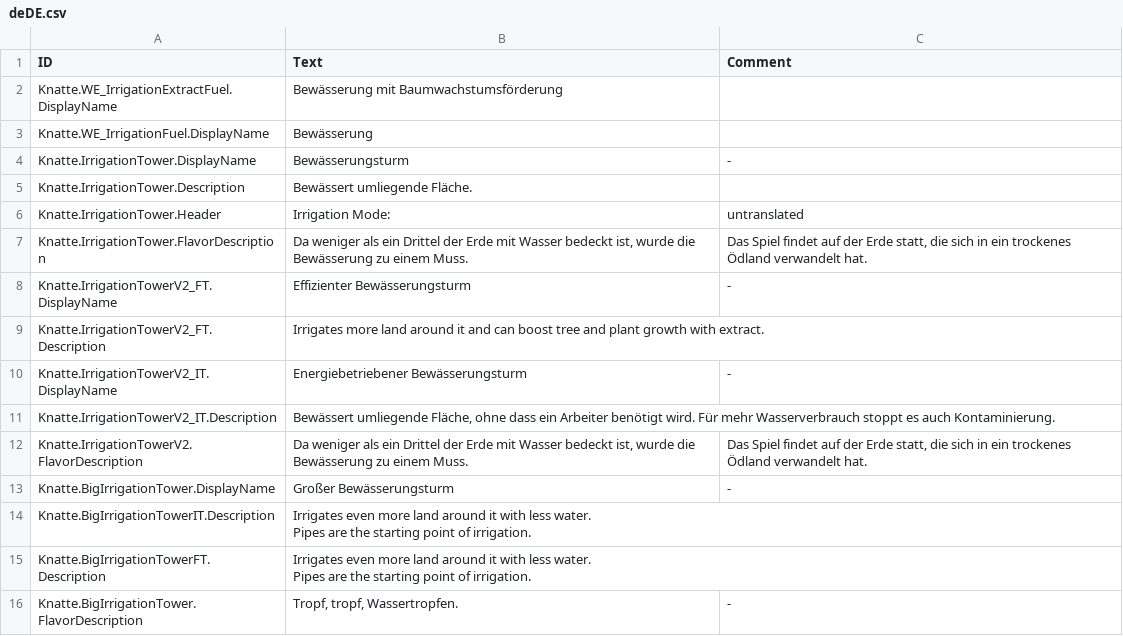
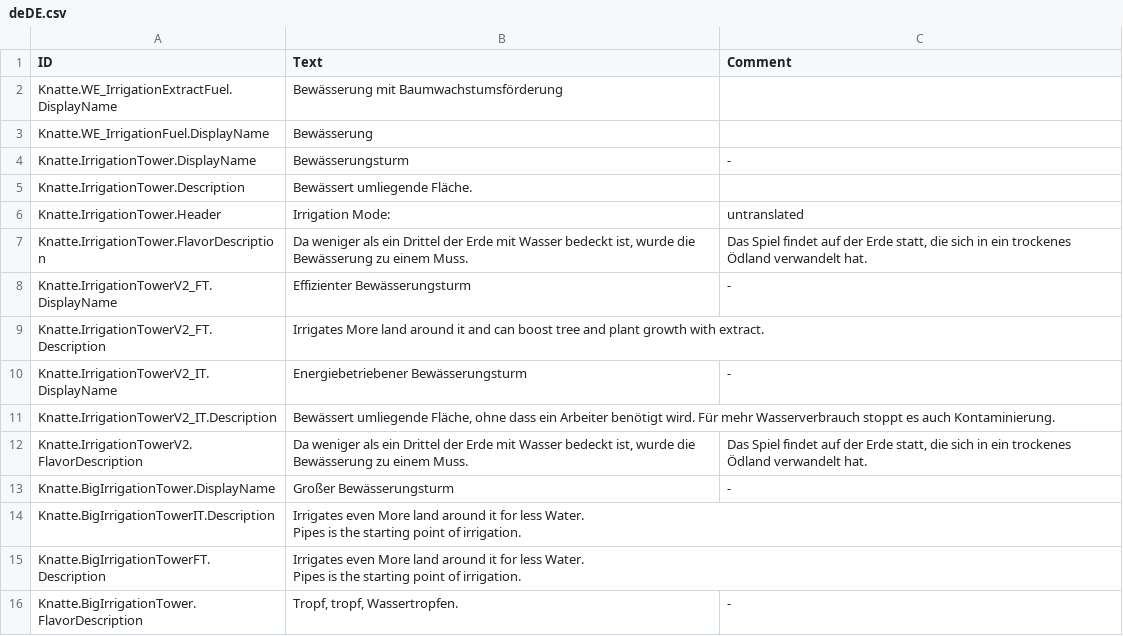
Before and after one commit to KnatteAnka/Timberborn-Modding_KA_U6, a CSV file: Assets/Mods/Water Extention_Irrigation/Data/Localizations/deDE.csv, drawn as a sheet.

```diff
--- a/Assets/Mods/Water Extention_Irrigation/Data/Localizations/deDE.csv
+++ b/Assets/Mods/Water Extention_Irrigation/Data/Localizations/deDE.csv
@@ -8,3 +8,3 @@ Knatte.IrrigationTower.FlavorDescription,"Da weniger als ein Drittel der Erde mi
 Knatte.IrrigationTowerV2_FT.DisplayName,Effizienter Bewässerungsturm,-
-Knatte.IrrigationTowerV2_FT.Description,"Irrigates more land around it and can boost tree and plant growth with extract.",
+Knatte.IrrigationTowerV2_FT.Description,"Irrigates More land around it and can boost tree and plant growth with extract.",
 Knatte.IrrigationTowerV2_IT.DisplayName,Energiebetriebener Bewässerungsturm,-
@@ -13,6 +13,6 @@ Knatte.IrrigationTowerV2.FlavorDescription,"Da weniger als ein Drittel der Erde
 Knatte.BigIrrigationTower.DisplayName,Großer Bewässerungsturm,-
-Knatte.BigIrrigationTowerIT.Description,"Irrigates even more land around it with less water.
-Pipes are the starting point of irrigation.",
-Knatte.BigIrrigationTowerFT.Description,"Irrigates even more land around it with less water.
-Pipes are the starting point of irrigation.",
+Knatte.BigIrrigationTowerIT.Description,"Irrigates even More land around it for less Water.
+Pipes is the starting point of irrigation.",
+Knatte.BigIrrigationTowerFT.Description,"Irrigates even More land around it for less Water.
+Pipes is the starting point of irrigation.",
 Knatte.BigIrrigationTower.FlavorDescription,"Tropf, tropf, Wassertropfen.",-
```
Also changed, not shown: Assets/Mods/Water Extention_Irrigation/Data/Localizations/enUS.csv, Assets/Mods/Water Extention_Irrigation/Data/Localizations/jaJP.csv.
